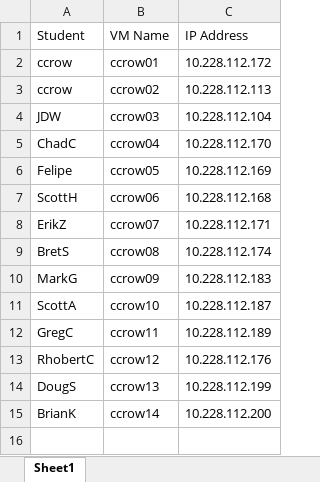
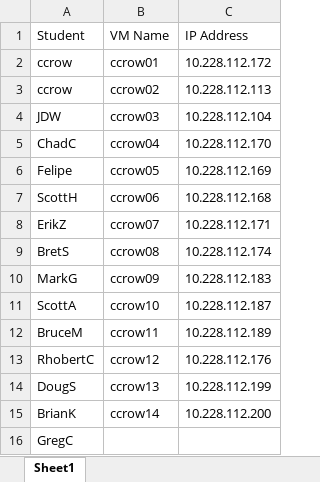
Before and after one commit to ccrow42/kubernetes-learning, an Excel workbook: ClassComputerAssignments.xlsx, sheet Sheet1, drawn as a sheet; values as stored, in another font and other column widths than the file's, no borders; the diff names each change by its address in the sheet, - before the commit and + after, or states it on an @@ line.

Commit message:
Updated computer assignments

```diff
--- a/ClassComputerAssignments.xlsx (sheet Sheet1)
+++ b/ClassComputerAssignments.xlsx (sheet Sheet1)
-A12: GregC
+A12: BruceM
+row 16: GregC
```
Also changed, not shown: 1 other file.
